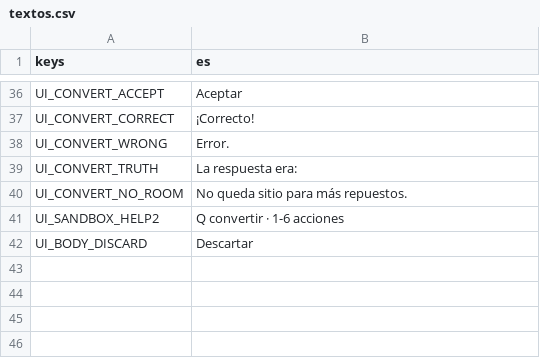
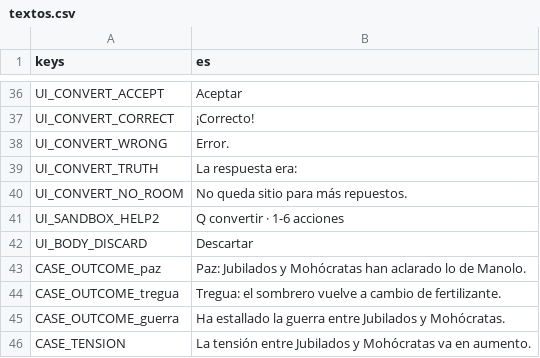
Before and after one commit to rvillalba1983/bug-de-familia, a CSV file: data/i18n/textos.csv, drawn as a sheet; only a part is shown, gaps mark what is left out; the diff names each change by its address in the sheet, - before the commit and + after, or states it on an @@ line.

```diff
--- a/data/i18n/textos.csv
+++ b/data/i18n/textos.csv
+row 43: CASE_OUTCOME_paz | Paz: Jubilados y Mohócratas han aclarado lo de Manolo.
+row 44: CASE_OUTCOME_tregua | Tregua: el sombrero vuelve a cambio de fertilizante.
+row 45: CASE_OUTCOME_guerra | Ha estallado la guerra entre Jubilados y Mohócratas.
+row 46: CASE_TENSION | La tensión entre Jubilados y Mohócratas va en aumento.
```
Also changed, not shown: 4 other files.
